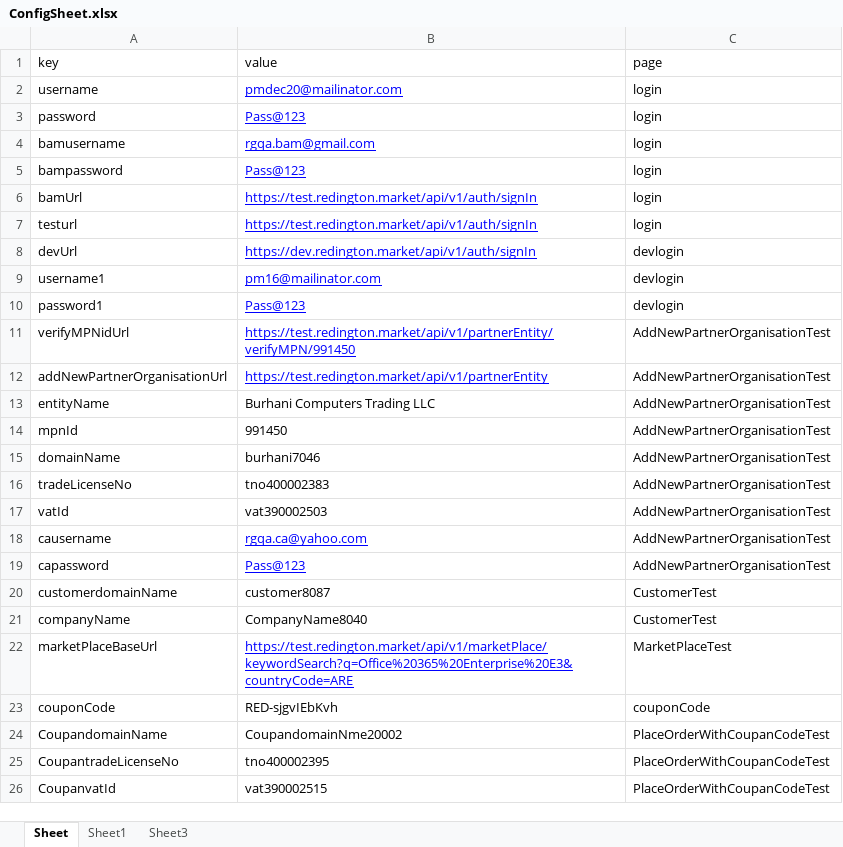
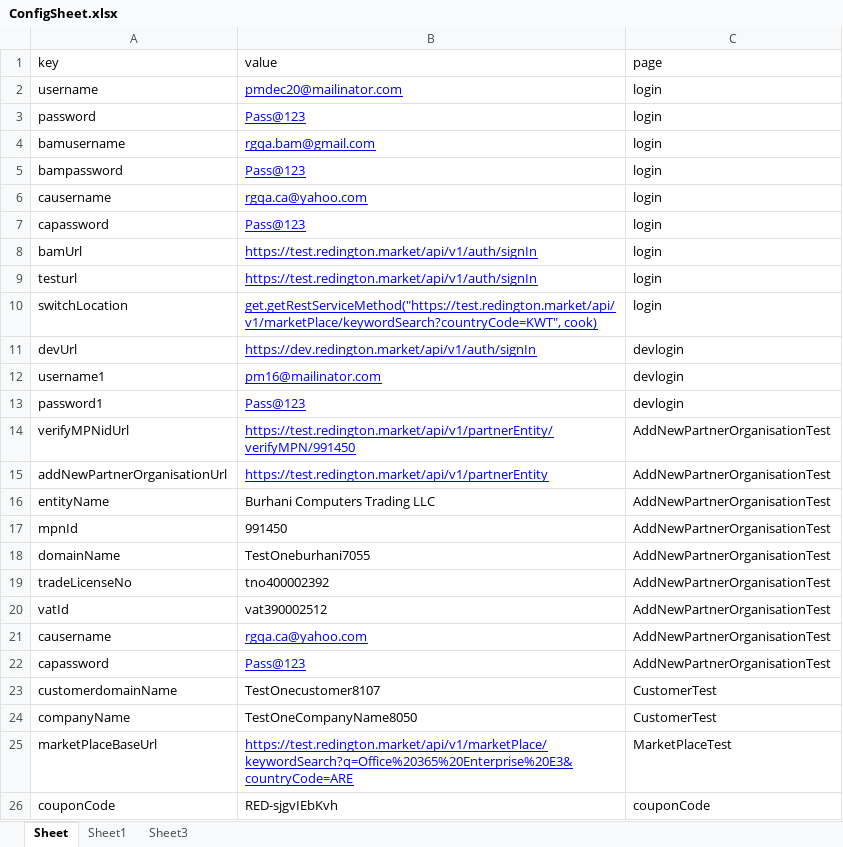
Before and after one commit to jagadeesh12/GenesisUIAutomation, an Excel workbook: target/test-classes/files/ConfigSheet.xlsx, sheet Sheet, drawn as a sheet; only a part is shown; the shorter side is filled out with more unchanged rows; values as stored, in another font and other column widths than the file's, no borders; addresses are those after the commit; the diff covers the shown part only; the diff names each change by its address in the sheet, - before the commit and + after, or states it on an @@ line.

```diff
--- a/target/test-classes/files/ConfigSheet.xlsx (sheet Sheet)
+++ b/target/test-classes/files/ConfigSheet.xlsx (sheet Sheet)
+row 6: causername | rgqa.ca@yahoo.com | login
+row 7: capassword | Pass@123 | login
+row 10: switchLocation | get.getRestServiceMethod("https://test.redington.market/api/v1/marketPlace/keywordSearch?countryCode=KWT", cook) | login
-B18 (value): burhani7046
+B18 (value): TestOneburhani7055
-B19 (value): tno400002383
+B19 (value): tno400002392
-B20 (value): vat390002503
+B20 (value): vat390002512
-B23 (value): customer8087
+B23 (value): TestOnecustomer8107
-B24 (value): CompanyName8040
+B24 (value): TestOneCompanyName8050
```
Also changed, not shown: 35 added rows elsewhere in this sheet, 38 other files.
